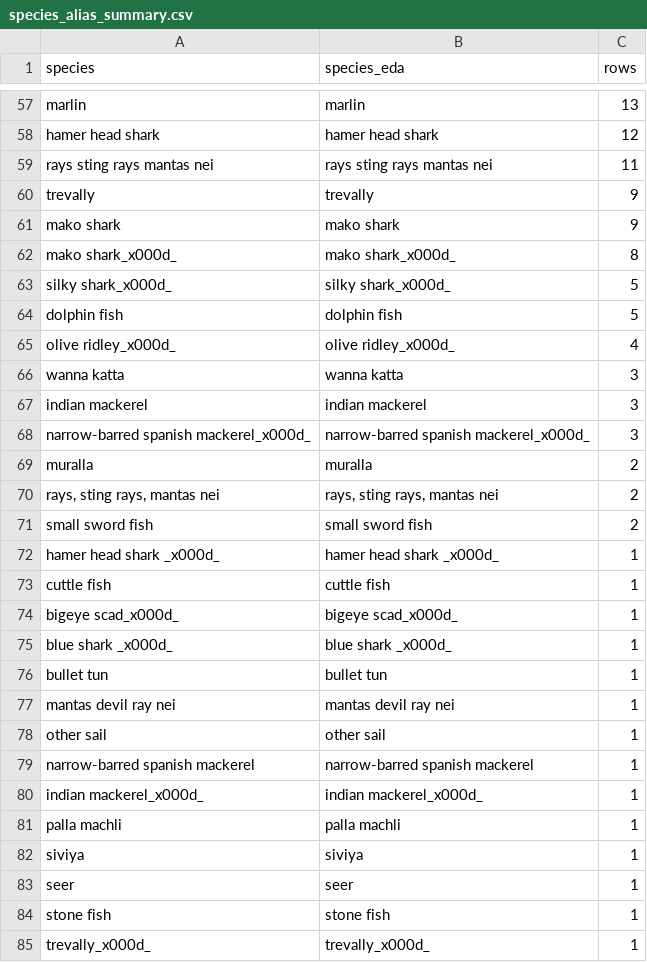
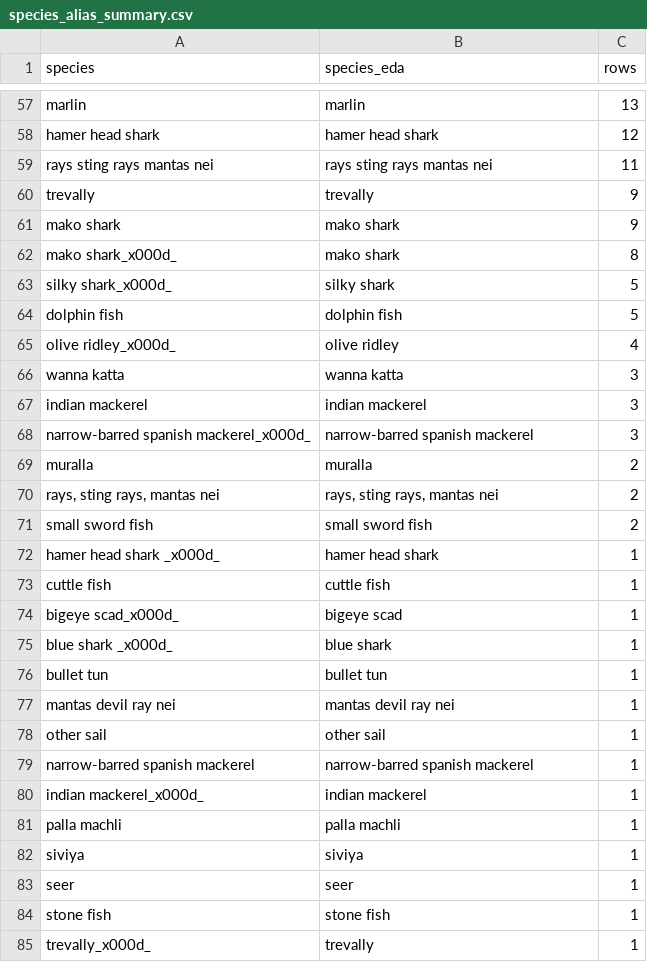
Before and after one commit to uvindu827/J26-DS-350, a CSV file: component - 3/outputs/audit/post_integration_eda/species_alias_summary.csv, drawn as a sheet; only a part is shown, gaps mark what is left out; the diff covers the shown part only.

Commit message:
Update post-integration EDA outputs with revised metrics and corrected species aliases
- Updated creation timestamp in post_integration_eda_manifest.json.
- Adjusted unique species count in post_integration_overview.csv from 80 to 65.
- Corrected species aliases in species_alias_summary.csv to remove erroneous suffixes.
- Revised species environment profiles in species_environment_profiles.csv, including updated values for wahoo and other species.
- Updated binary figure for species environment profiles to reflect changes in data.

```diff
--- a/component - 3/outputs/audit/post_integration_eda/species_alias_summary.csv
+++ b/component - 3/outputs/audit/post_integration_eda/species_alias_summary.csv
@@ -61,9 +61,9 @@ trevally,trevally,9
 mako shark,mako shark,9
-mako shark_x000d_,mako shark_x000d_,8
-silky shark_x000d_,silky shark_x000d_,5
+mako shark_x000d_,mako shark,8
+silky shark_x000d_,silky shark,5
 dolphin fish,dolphin fish,5
-olive ridley_x000d_,olive ridley_x000d_,4
+olive ridley_x000d_,olive ridley,4
 wanna katta,wanna katta,3
 indian mackerel,indian mackerel,3
-narrow-barred spanish mackerel_x000d_,narrow-barred spanish mackerel_x000d_,3
+narrow-barred spanish mackerel_x000d_,narrow-barred spanish mackerel,3
 muralla,muralla,2
@@ -71,6 +71,6 @@ muralla,muralla,2
 small sword fish,small sword fish,2
-hamer head shark _x000d_,hamer head shark _x000d_,1
+hamer head shark _x000d_,hamer head shark,1
 cuttle fish,cuttle fish,1
-bigeye scad_x000d_,bigeye scad_x000d_,1
-blue shark _x000d_,blue shark _x000d_,1
+bigeye scad_x000d_,bigeye scad,1
+blue shark _x000d_,blue shark,1
 bullet tun,bullet tun,1
@@ -79,3 +79,3 @@ other sail,other sail,1
 narrow-barred spanish mackerel,narrow-barred spanish mackerel,1
-indian mackerel_x000d_,indian mackerel_x000d_,1
+indian mackerel_x000d_,indian mackerel,1
 palla machli,palla machli,1
@@ -84,2 +84,2 @@ seer,seer,1
 stone fish,stone fish,1
-trevally_x000d_,trevally_x000d_,1
+trevally_x000d_,trevally,1
```
Also changed, not shown: 8 edited cells elsewhere in this file, component - 3/outputs/audit/post_integration_eda/post_integration_overview.csv, component - 3/outputs/audit/post_integration_eda/species_environment_profiles.csv, 3 other files.
